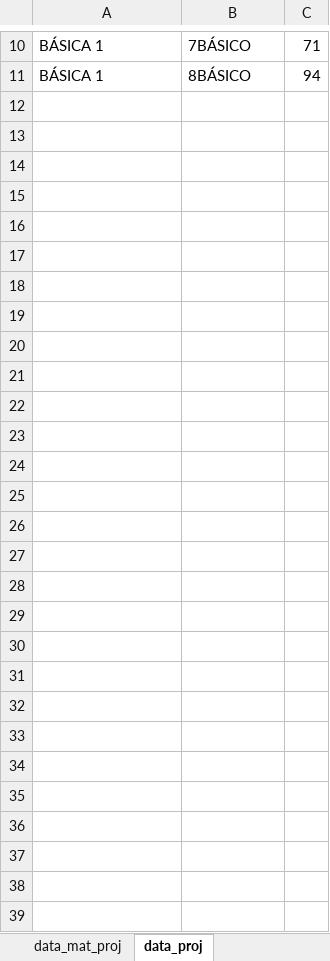
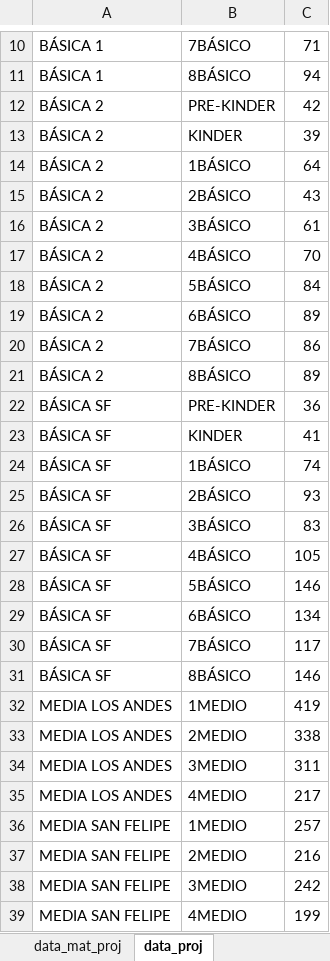
Before and after one commit to cjsepulveda/Proyect_multi_page, an Excel workbook: src/pages/data/data_corp_projection.xlsx, sheet data_proj, drawn as a sheet; only a part is shown, gaps mark what is left out; values as stored, in another font and other column widths than the file's, no borders; the diff names each change by its address in the sheet, - before the commit and + after, or states it on an @@ line.

```diff
--- a/src/pages/data/data_corp_projection.xlsx (sheet data_proj)
+++ b/src/pages/data/data_corp_projection.xlsx (sheet data_proj)
+row 12: BÁSICA 2 | PRE-KINDER | 42
+row 13: BÁSICA 2 | KINDER | 39
+row 14: BÁSICA 2 | 1BÁSICO | 64
+row 15: BÁSICA 2 | 2BÁSICO | 43
+row 16: BÁSICA 2 | 3BÁSICO | 61
+row 17: BÁSICA 2 | 4BÁSICO | 70
+row 18: BÁSICA 2 | 5BÁSICO | 84
+row 19: BÁSICA 2 | 6BÁSICO | 89
+row 20: BÁSICA 2 | 7BÁSICO | 86
+row 21: BÁSICA 2 | 8BÁSICO | 89
+row 22: BÁSICA SF | PRE-KINDER | 36
+row 23: BÁSICA SF | KINDER | 41
+row 24: BÁSICA SF | 1BÁSICO | 74
+row 25: BÁSICA SF | 2BÁSICO | 93
+row 26: BÁSICA SF | 3BÁSICO | 83
+row 27: BÁSICA SF | 4BÁSICO | 105
+row 28: BÁSICA SF | 5BÁSICO | 146
+row 29: BÁSICA SF | 6BÁSICO | 134
+row 30: BÁSICA SF | 7BÁSICO | 117
+row 31: BÁSICA SF | 8BÁSICO | 146
+row 32: MEDIA LOS ANDES | 1MEDIO | 419
+row 33: MEDIA LOS ANDES | 2MEDIO | 338
+row 34: MEDIA LOS ANDES | 3MEDIO | 311
+row 35: MEDIA LOS ANDES | 4MEDIO | 217
+row 36: MEDIA SAN FELIPE | 1MEDIO | 257
+row 37: MEDIA SAN FELIPE | 2MEDIO | 216
+row 38: MEDIA SAN FELIPE | 3MEDIO | 242
+row 39: MEDIA SAN FELIPE | 4MEDIO | 199
```
Also changed, not shown: sheet data_mat_proj, 2 other files.
